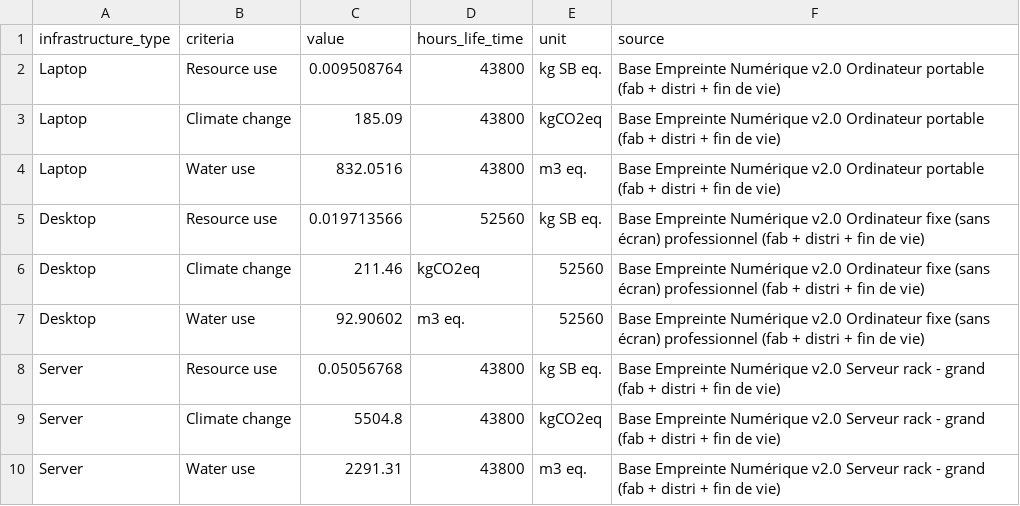
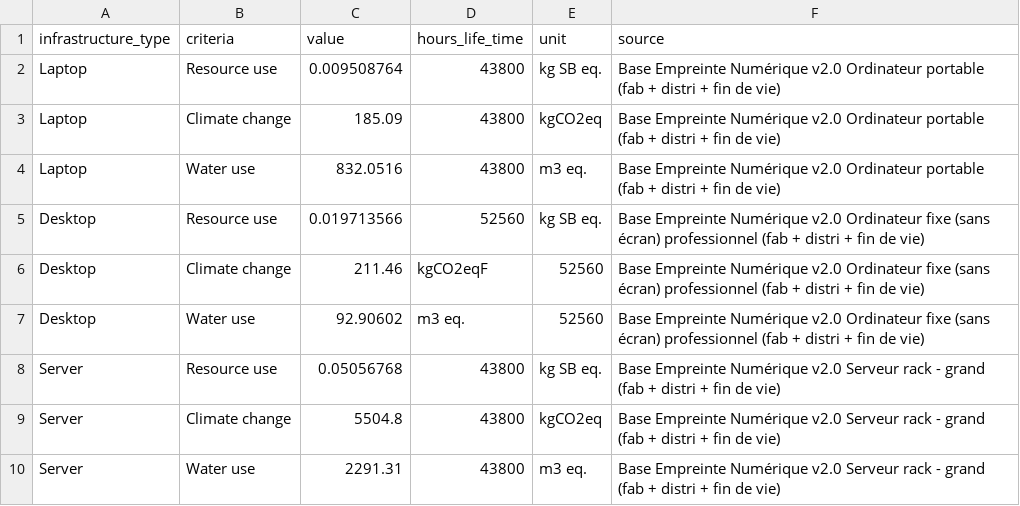
Before and after one commit to sustain4ai/ecomindai, a CSV file: assets/data/embodied_impact.csv, drawn as a sheet.

```diff
--- a/assets/data/embodied_impact.csv
+++ b/assets/data/embodied_impact.csv
@@ -5,3 +5,3 @@ Laptop,Water use,832.0516,43800,m3 eq.,Base Empreinte Numérique v2.0 Ordinateur
 Desktop,Resource use, 0.019713566,52560,kg SB eq.,Base Empreinte Numérique v2.0 Ordinateur fixe (sans écran) professionnel (fab + distri + fin de vie)
-Desktop,Climate change,211.46,kgCO2eq,52560,Base Empreinte Numérique v2.0 Ordinateur fixe (sans écran) professionnel (fab + distri + fin de vie)
+Desktop,Climate change,211.46,kgCO2eqF,52560,Base Empreinte Numérique v2.0 Ordinateur fixe (sans écran) professionnel (fab + distri + fin de vie)
 Desktop,Water use,92.90602,m3 eq.,52560,Base Empreinte Numérique v2.0 Ordinateur fixe (sans écran) professionnel (fab + distri + fin de vie)
```
Also changed, not shown: assets/data/input_parameters_llm.csv, 3 other files.
